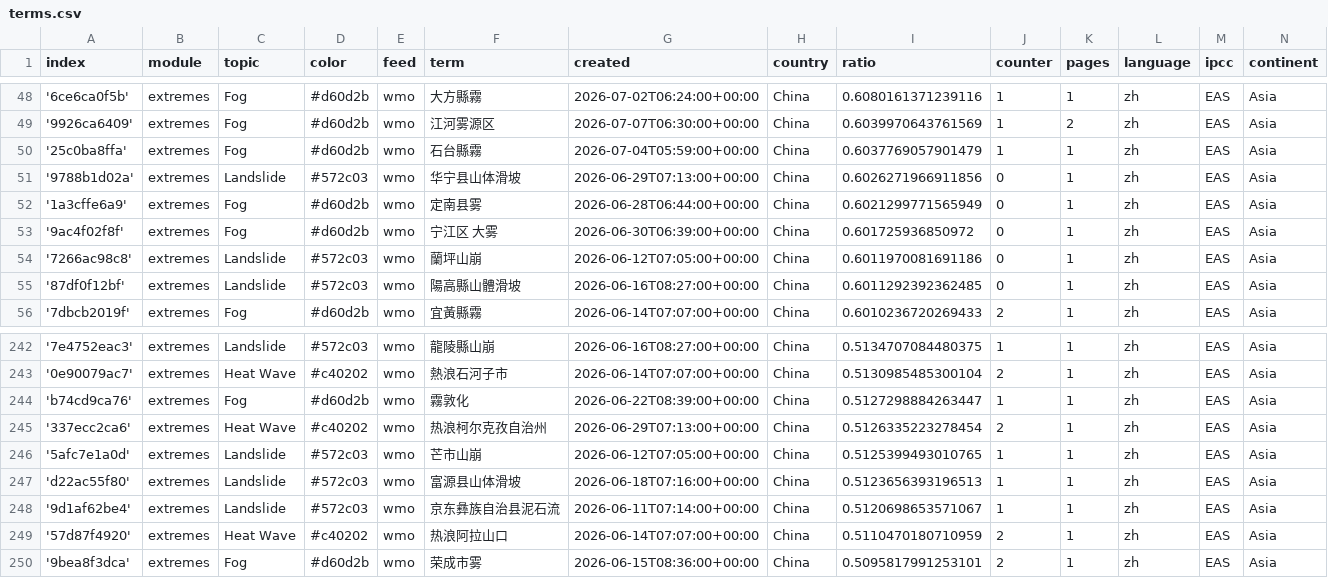
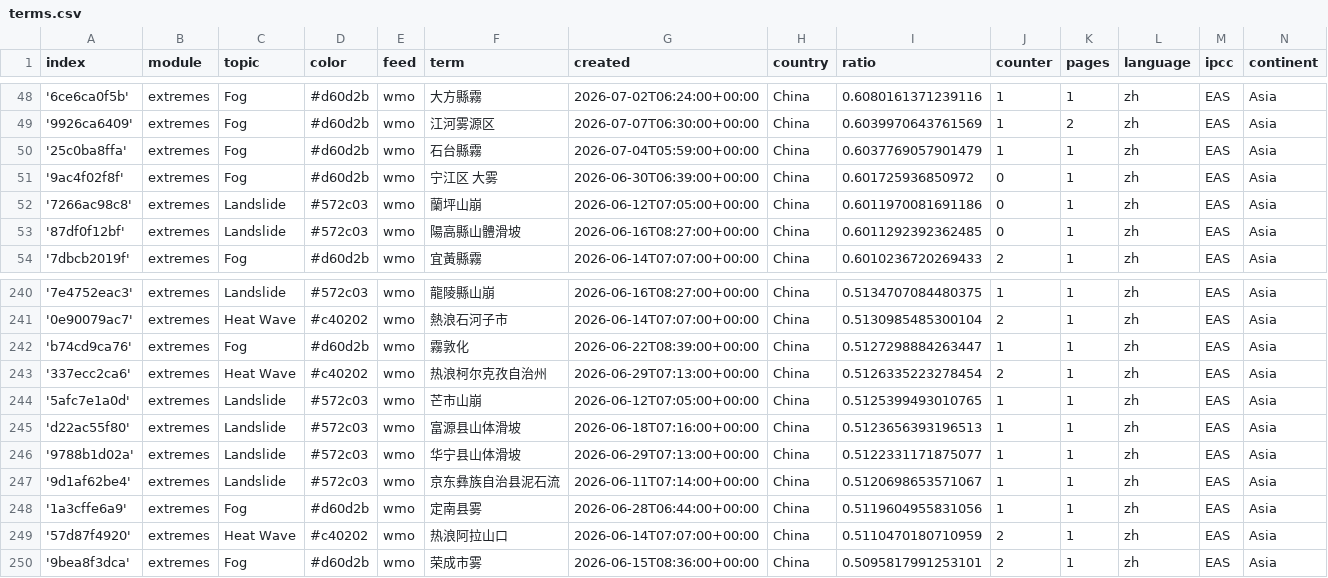
Before and after one commit to tapio-22-Digitale-Methoden-News/chineseExtremes, a CSV file: terms.csv, drawn as a sheet; only a part is shown, gaps mark what is left out; removed rows and columns are numbered as before the commit, all else as after; the diff names each change by its address in the sheet, - before the commit and + after, or states it on an @@ line.

Commit message:
Commit from GitHub Actions (harvest:0.0)

```diff
--- a/terms.csv
+++ b/terms.csv
-row 51: '9788b1d02a' | extremes | Landslide | #572c03 | wmo | 华宁县山体滑坡 | 2026-06-29T07:13:00+00:00 | China | 0.6026271966911856 | 0 | 1 | zh | EAS | Asia
-row 52: '1a3cffe6a9' | extremes | Fog | #d60d2b | wmo | 定南县雾 | 2026-06-28T06:44:00+00:00 | China | 0.6021299771565949 | 0 | 1 | zh | EAS | Asia
+row 246: '9788b1d02a' | extremes | Landslide | #572c03 | wmo | 华宁县山体滑坡 | 2026-06-29T07:13:00+00:00 | China | 0.5122331171875077 | 1 | 1 | zh | EAS | Asia
+row 248: '1a3cffe6a9' | extremes | Fog | #d60d2b | wmo | 定南县雾 | 2026-06-28T06:44:00+00:00 | China | 0.5119604955831056 | 1 | 1 | zh | EAS | Asia
```
